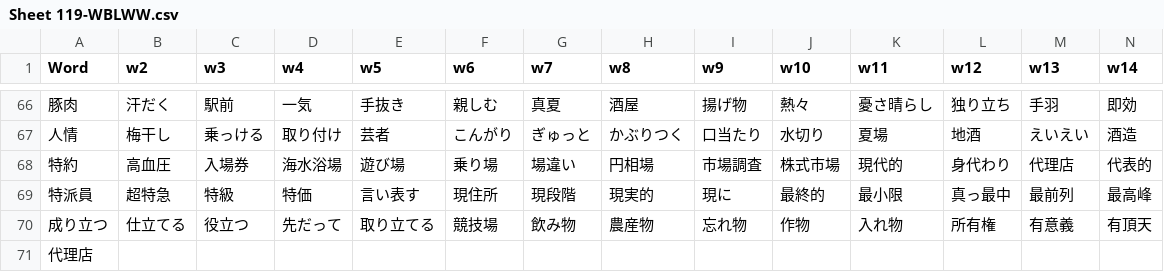
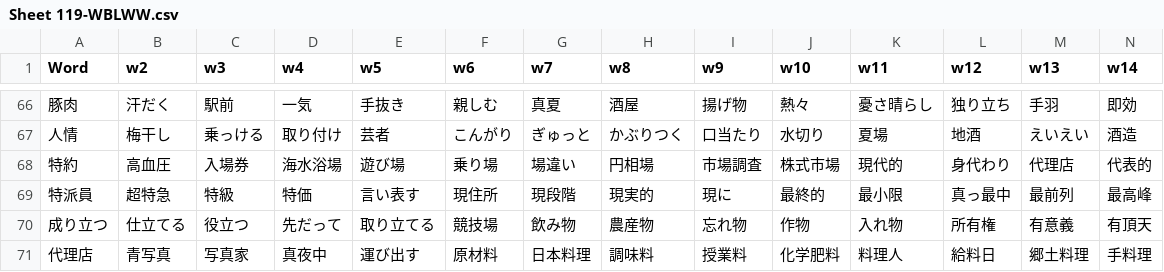
Before and after one commit to rexesian/nihongo, a CSV file: docs/rdata/Sheet 119-WBLWW.csv, drawn as a sheet; only a part is shown, gaps mark what is left out; the diff covers the shown part only; the diff names each change by its address in the sheet, - before the commit and + after, or states it on an @@ line.

```diff
--- a/docs/rdata/Sheet 119-WBLWW.csv
+++ b/docs/rdata/Sheet 119-WBLWW.csv
-B71 (w2): (empty)
+B71 (w2): 青写真
-C71 (w3): (empty)
+C71 (w3): 写真家
-D71 (w4): (empty)
+D71 (w4): 真夜中
-E71 (w5): (empty)
+E71 (w5): 運び出す
-F71 (w6): (empty)
+F71 (w6): 原材料
-G71 (w7): (empty)
+G71 (w7): 日本料理
-H71 (w8): (empty)
+H71 (w8): 調味料
-I71 (w9): (empty)
+I71 (w9): 授業料
-J71 (w10): (empty)
+J71 (w10): 化学肥料
-K71 (w11): (empty)
+K71 (w11): 料理人
-L71 (w12): (empty)
+L71 (w12): 給料日
-M71 (w13): (empty)
+M71 (w13): 郷土料理
-N71 (w14): (empty)
+N71 (w14): 手料理
```
Also changed, not shown: 2 edited cells elsewhere in this file, docs/rdata/Sheet 114-WBKNJ2.csv, docs/rdata/Sheet 97-RNDMWV.csv, 6 other files.
